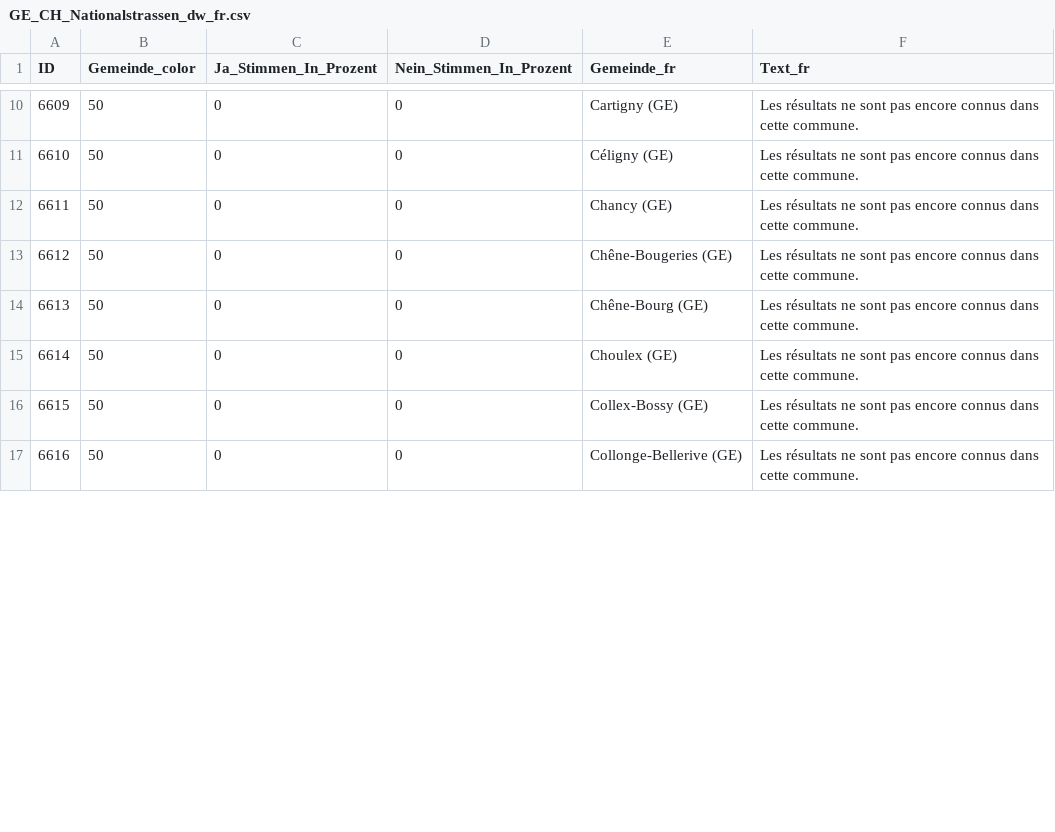
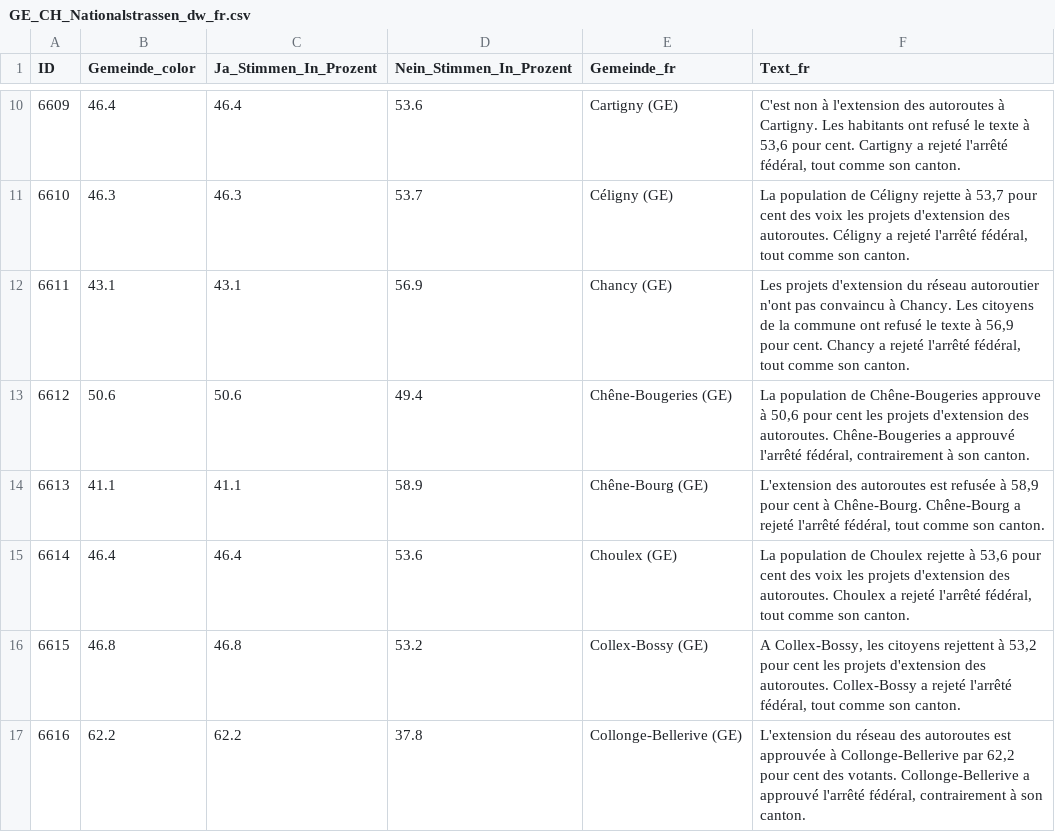
Before and after one commit to awp-finanznachrichten/lena_november2024, a CSV file: Output_Cantons/GE_CH_Nationalstrassen_dw_fr.csv, drawn as a sheet; only a part is shown, gaps mark what is left out; the diff covers the shown part only.

```diff
--- a/Output_Cantons/GE_CH_Nationalstrassen_dw_fr.csv
+++ b/Output_Cantons/GE_CH_Nationalstrassen_dw_fr.csv
@@ -10,8 +10,8 @@
-6609,50,0,0,"Cartigny (GE)","Les résultats ne sont pas encore connus dans cette commune."
-6610,50,0,0,"Céligny (GE)","Les résultats ne sont pas encore connus dans cette commune."
-6611,50,0,0,"Chancy (GE)","Les résultats ne sont pas encore connus dans cette commune."
-6612,50,0,0,"Chêne-Bougeries (GE)","Les résultats ne sont pas encore connus dans cette commune."
-6613,50,0,0,"Chêne-Bourg (GE)","Les résultats ne sont pas encore connus dans cette commune."
-6614,50,0,0,"Choulex (GE)","Les résultats ne sont pas encore connus dans cette commune."
-6615,50,0,0,"Collex-Bossy (GE)","Les résultats ne sont pas encore connus dans cette commune."
-6616,50,0,0,"Collonge-Bellerive (GE)","Les résultats ne sont pas encore connus dans cette commune."
+6609,46.4,46.4,53.6,"Cartigny (GE)","C'est non à l'extension des autoroutes à Cartigny. Les habitants ont refusé le texte à 53,6 pour cent. Cartigny a rejeté l'arrêté fédéral, tout comme son canton."
+6610,46.3,46.3,53.7,"Céligny (GE)","La population de Céligny rejette à 53,7 pour cent des voix les projets d'extension des autoroutes. Céligny a rejeté l'arrêté fédéral, tout comme son canton."
+6611,43.1,43.1,56.9,"Chancy (GE)","Les projets d'extension du réseau autoroutier n'ont pas convaincu à Chancy. Les citoyens de la commune ont refusé le texte à 56,9 pour cent. Chancy a rejeté l'arrêté fédéral, tout comme son canton."
+6612,50.6,50.6,49.4,"Chêne-Bougeries (GE)","La population de Chêne-Bougeries approuve à 50,6 pour cent les projets d'extension des autoroutes. Chêne-Bougeries a approuvé l'arrêté fédéral, contrairement à son canton."
+6613,41.1,41.1,58.9,"Chêne-Bourg (GE)","L'extension des autoroutes est refusée à 58,9 pour cent à Chêne-Bourg. Chêne-Bourg a rejeté l'arrêté fédéral, tout comme son canton."
+6614,46.4,46.4,53.6,"Choulex (GE)","La population de Choulex rejette à 53,6 pour cent des voix les projets d'extension des autoroutes. Choulex a rejeté l'arrêté fédéral, tout comme son canton."
+6615,46.8,46.8,53.2,"Collex-Bossy (GE)","A Collex-Bossy, les citoyens rejettent à 53,2 pour cent les projets d'extension des autoroutes. Collex-Bossy a rejeté l'arrêté fédéral, tout comme son canton."
+6616,62.2,62.2,37.8,"Collonge-Bellerive (GE)","L'extension du réseau des autoroutes est approuvée à Collonge-Bellerive par 62,2 pour cent des votants. Collonge-Bellerive a approuvé l'arrêté fédéral, contrairement à son canton."
```
Also changed, not shown: 148 edited cells elsewhere in this file, Output_Switzerland/CH_Gesundheitsleistungen_all_data.csv, Output_Switzerland/CH_Mietrecht_Kuendigung_all_data.csv, 26 other files.
